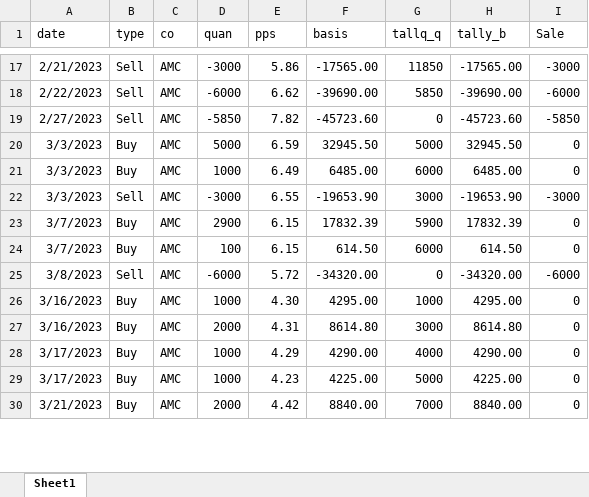
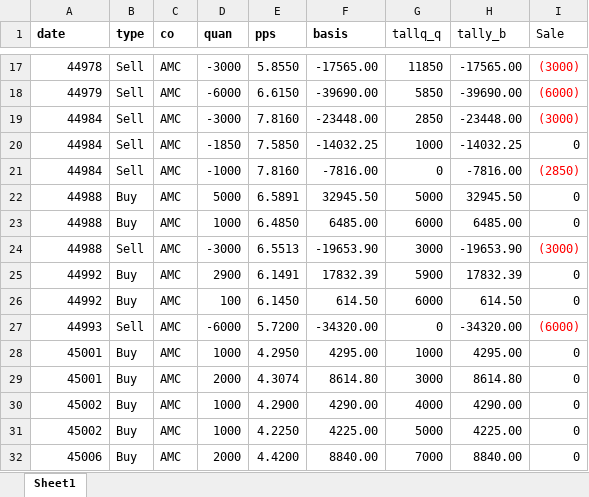
Before and after one commit to GrayCoHub/allocate_df, an Excel workbook: BuySell.xlsx, sheet Sheet1, drawn as a sheet; only a part is shown, gaps mark what is left out; values as stored, in another font and other column widths than the file's, no borders; removed rows and columns are numbered as before the commit, all else as after; the diff covers the shown part only; the diff names each change by its address in the sheet, - before the commit and + after, or states it on an @@ line.

```diff
--- a/BuySell.xlsx (sheet Sheet1)
+++ b/BuySell.xlsx (sheet Sheet1)
-A1:F1 bold: off
+A1:F1 bold: on
-A17 (date): 2/21/2023
+A17 (date): 44978
-E17 (pps): 5.86
+E17 (pps): 5.8550
-I17 (Sale): -3000
+I17 (Sale): (3000)
-I17:I18 text colour: black
+I17:I18 text colour: #FF0000
-A18 (date): 2/22/2023
+A18 (date): 44979
-E18 (pps): 6.62
+E18 (pps): 6.6150
-I18 (Sale): -6000
+I18 (Sale): (6000)
-row 19: 2/27/2023 | Sell | AMC | -5850 | 7.82 | -45723.60 | 0 | -45723.60 | -5850
+row 19: 44984 | Sell | AMC | -3000 | 7.8160 | -23448.00 | 2850 | -23448.00 | (3000)
+row 20: 44984 | Sell | AMC | -1850 | 7.5850 | -14032.25 | 1000 | -14032.25 | 0
+row 21: 44984 | Sell | AMC | -1000 | 7.8160 | -7816.00 | 0 | -7816.00 | (2850)
-A22:A24 (date): 3/3/2023
+A22:A24 (date): 44988
-E22 (pps): 6.59
+E22 (pps): 6.5891
-E23 (pps): 6.49
+E23 (pps): 6.4850
-E24 (pps): 6.55
+E24 (pps): 6.5513
-I24 (Sale): -3000
+I24 (Sale): (3000)
-I24 text colour: black
+I24 text colour: #FF0000
-A25:A26 (date): 3/7/2023
+A25:A26 (date): 44992
-E25 (pps): 6.15
+E25 (pps): 6.1491
-E26 (pps): 6.15
+E26 (pps): 6.1450
-A27 (date): 3/8/2023
+A27 (date): 44993
-E27 (pps): 5.72
+E27 (pps): 5.7200
-I27 (Sale): -6000
+I27 (Sale): (6000)
-I27 text colour: black
+I27 text colour: #FF0000
-A28:A29 (date): 3/16/2023
+A28:A29 (date): 45001
-E28 (pps): 4.30
+E28 (pps): 4.2950
-E29 (pps): 4.31
+E29 (pps): 4.3074
-A30:A31 (date): 3/17/2023
+A30:A31 (date): 45002
-E30 (pps): 4.29
+E30 (pps): 4.2900
-E31 (pps): 4.23
+E31 (pps): 4.2250
-A32 (date): 3/21/2023
+A32 (date): 45006
-E32 (pps): 4.42
+E32 (pps): 4.4200
```
Also changed, not shown: 6 added rows, 4 removed rows, 43 edited cells and cell formats elsewhere in this sheet, formulas that keep their value, 2 other files.
